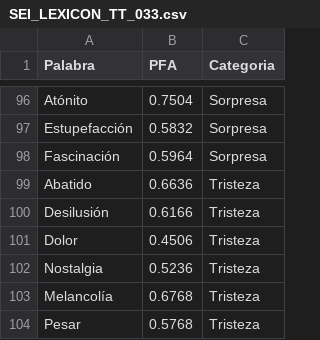
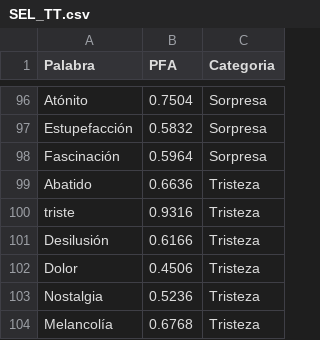
Before and after one commit to dxnidot/tt-kmeans, a CSV file: SEL_TT.csv (was SEI_LEXICON_TT_033.csv), drawn as a sheet; only a part is shown, gaps mark what is left out; the shorter side is filled out with more unchanged rows; the diff names each change by its address in the sheet, - before the commit and + after, or states it on an @@ line.

```diff
--- a/SEI_LEXICON_TT_033.csv
+++ b/SEL_TT.csv
+row 100: triste | 0.9316 | Tristeza
```
Also changed, not shown: 2 other files.
